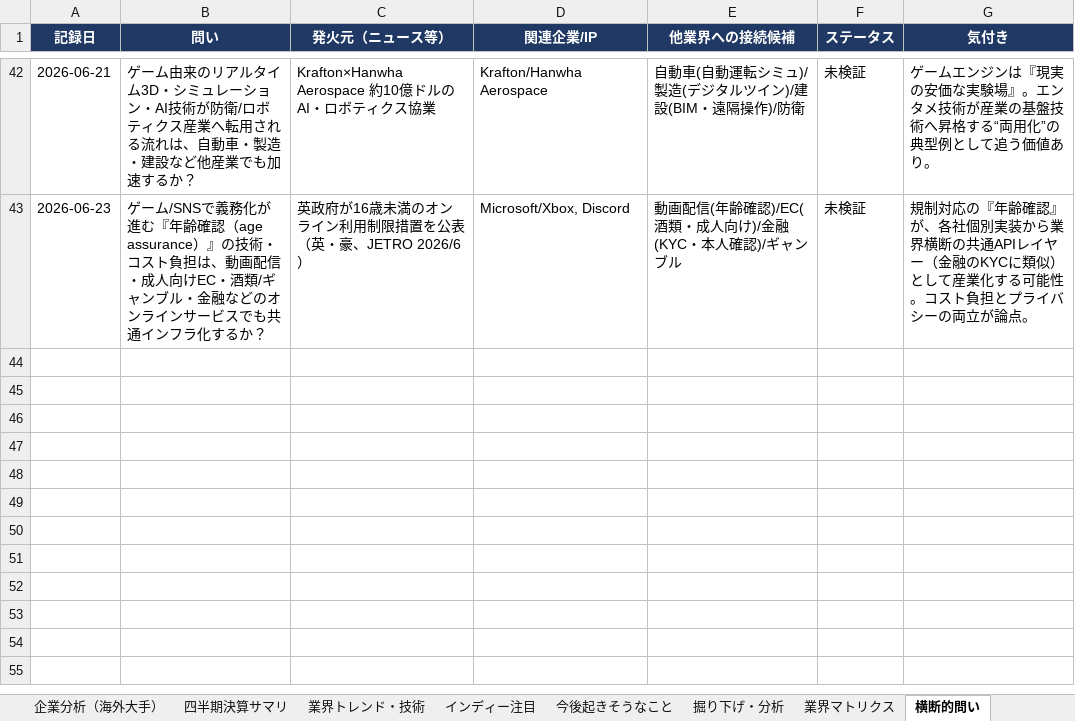
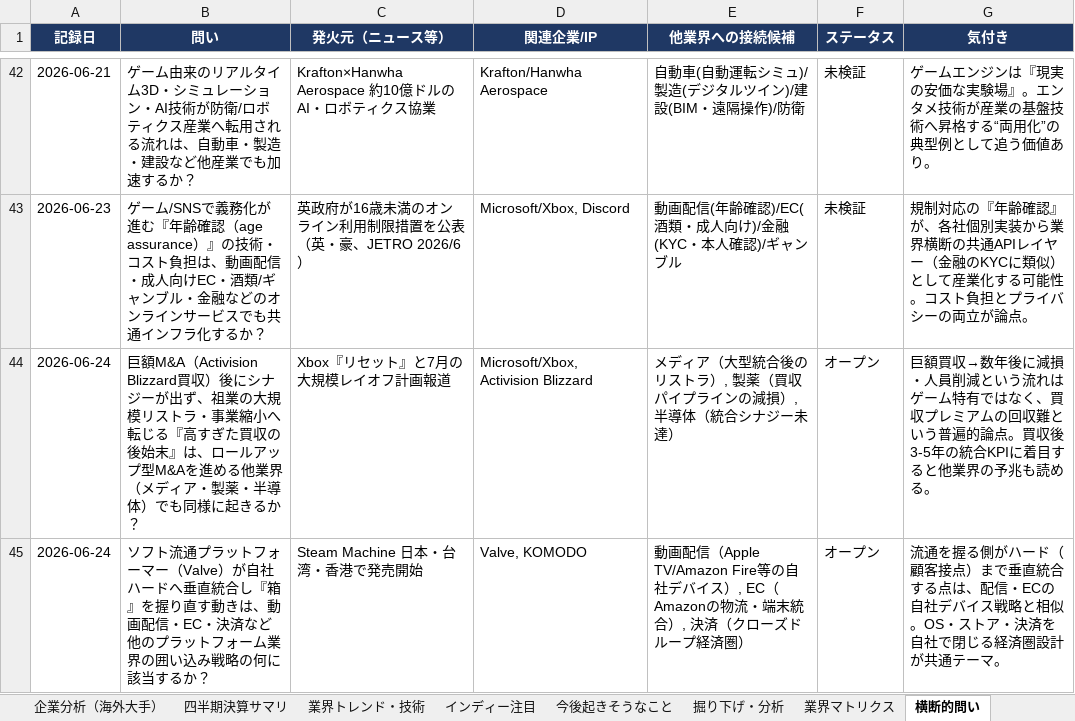
Before and after one commit to norimichitakesue2/game-industry-tracker, an Excel workbook: master/ゲーム業界・時事情報収集.xlsx, sheet 横断的問い, drawn as a sheet; only a part is shown, gaps mark what is left out; values as stored, in another font and other column widths than the file's, no borders; the diff names each change by its address in the sheet, - before the commit and + after, or states it on an @@ line.

```diff
--- a/master/ゲーム業界・時事情報収集.xlsx (sheet 横断的問い)
+++ b/master/ゲーム業界・時事情報収集.xlsx (sheet 横断的問い)
+row 44: 2026-06-24 | 巨額M&A（Activision Blizzard買収）後にシナジーが出ず、祖業の大規模リストラ・事業縮小へ転じる『高すぎた買収の後始末』は、ロールアップ型M&Aを進める他業界（メディア・製薬・半導体）でも同様に起きるか？ | Xbox『リセット』と7月の大規模レイオフ計画報道 | Microsoft/Xbox, Activision Blizzard | メディア（大型統合後のリストラ）, 製薬（買収パイプラインの減損）, 半導体（統合シナジー未達） | オープン | 巨額買収→数年後に減損・人員削減という流れはゲーム特有ではなく、買収プレミアムの回収難という普遍的論点。買収後3-5年の統合KPIに着目すると他業界の予兆も読める。
+row 45: 2026-06-24 | ソフト流通プラットフォーマー（Valve）が自社ハードへ垂直統合し『箱』を握り直す動きは、動画配信・EC・決済など他のプラットフォーム業界の囲い込み戦略の何に該当するか？ | Steam Machine 日本・台湾・香港で発売開始 | Valve, KOMODO | 動画配信（Apple TV/Amazon Fire等の自社デバイス）, EC（Amazonの物流・端末統合）, 決済（クローズドループ経済圏） | オープン | 流通を握る側がハード（顧客接点）まで垂直統合する点は、配信・ECの自社デバイス戦略と相似。OS・ストア・決済を自社で閉じる経済圏設計が共通テーマ。
```
Also changed, not shown: sheet 日次ニュース, 30 other files.
